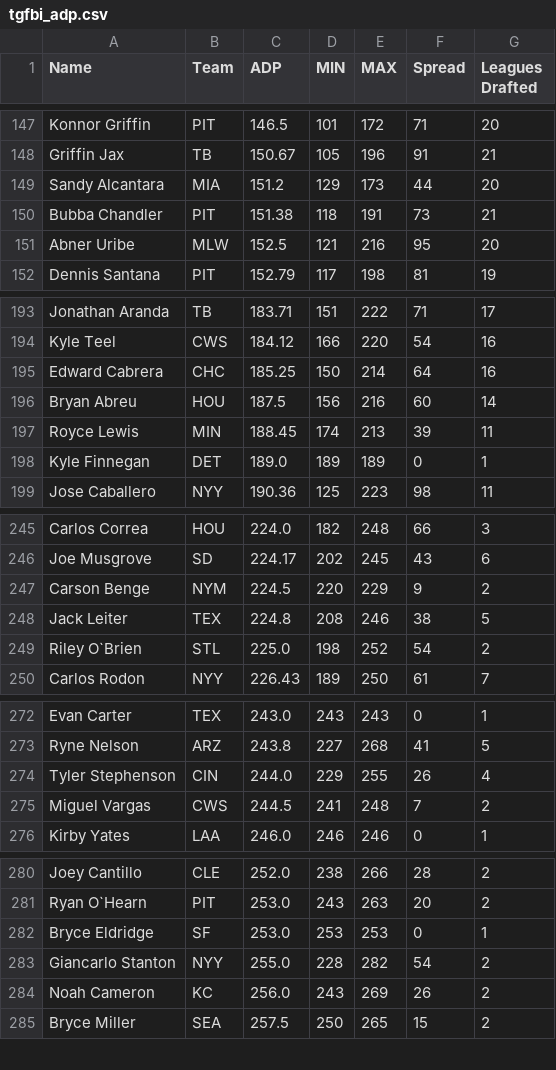
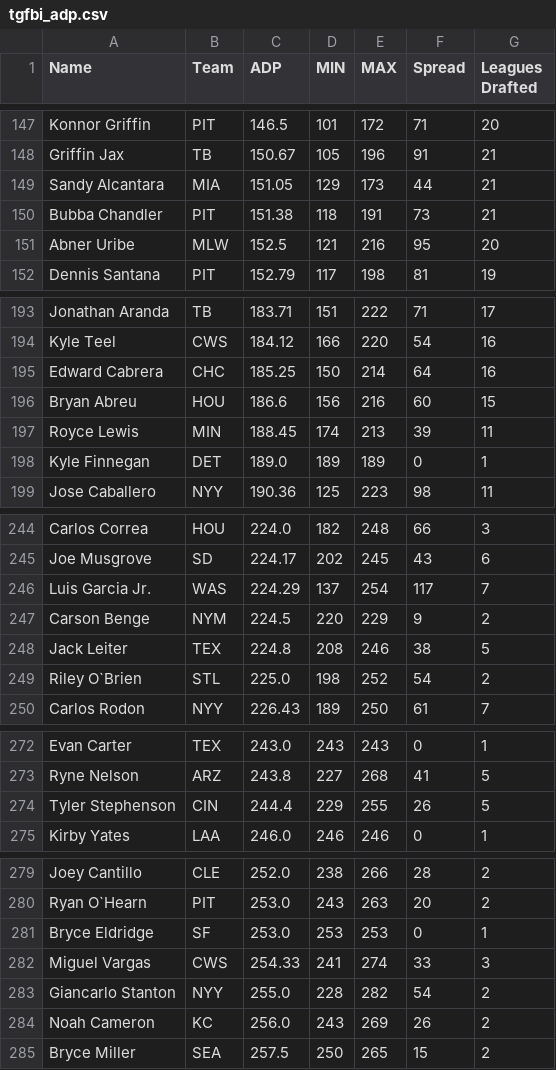
Before and after one commit to fantasy-toolz/tgfbi-draft-tracking, a CSV file: tgfbi_adp.csv, drawn as a sheet; only a part is shown, gaps mark what is left out; the diff covers the shown part only.

```diff
--- a/tgfbi_adp.csv
+++ b/tgfbi_adp.csv
@@ -148,3 +148,3 @@ Konnor Griffin,PIT,146.5,101,172,71,20
 Griffin Jax,TB,150.67,105,196,91,21
-Sandy Alcantara,MIA,151.2,129,173,44,20
+Sandy Alcantara,MIA,151.05,129,173,44,21
 Bubba Chandler,PIT,151.38,118,191,73,21
@@ -195,3 +195,3 @@ Kyle Teel,CWS,184.12,166,220,54,16
 Edward Cabrera,CHC,185.25,150,214,64,16
-Bryan Abreu,HOU,187.5,156,216,60,14
+Bryan Abreu,HOU,186.6,156,216,60,15
 Royce Lewis,MIN,188.45,174,213,39,11
@@ -246,2 +245,3 @@ Carlos Correa,HOU,224.0,182,248,66,3
 Joe Musgrove,SD,224.17,202,245,43,6
+Luis Garcia Jr.,WAS,224.29,137,254,117,7
 Carson Benge,NYM,224.5,220,229,9,2
@@ -273,4 +273,3 @@ Evan Carter,TEX,243.0,243,243,0,1
 Ryne Nelson,ARZ,243.8,227,268,41,5
-Tyler Stephenson,CIN,244.0,229,255,26,4
-Miguel Vargas,CWS,244.5,241,248,7,2
+Tyler Stephenson,CIN,244.4,229,255,26,5
 Kirby Yates,LAA,246.0,246,246,0,1
@@ -282,2 +281,3 @@ Ryan O`Hearn,PIT,253.0,243,263,20,2
 Bryce Eldridge,SF,253.0,253,253,0,1
+Miguel Vargas,CWS,254.33,241,274,33,3
 Giancarlo Stanton,NYY,255.0,228,282,54,2
```
Also changed, not shown: 10 added rows, 8 removed rows and 3 moved rows elsewhere in this file, tgfbi_all.csv.
